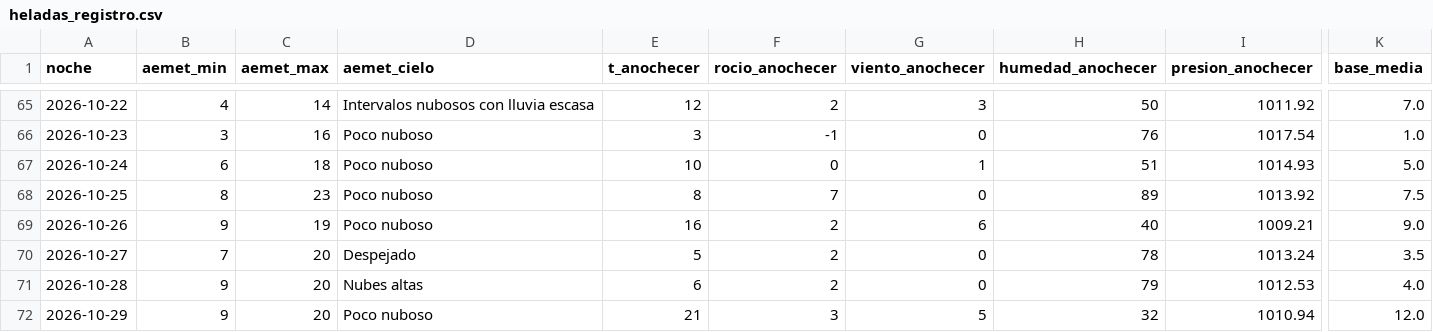
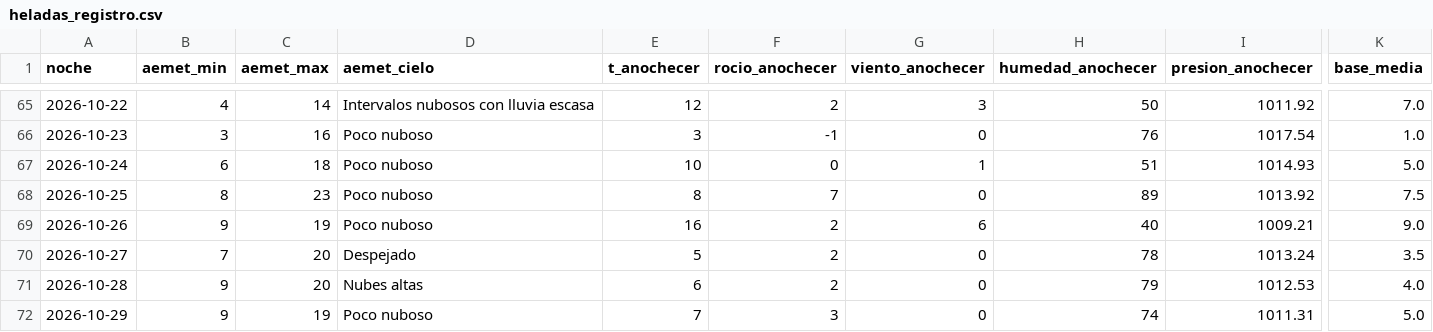
Before and after one commit to patriciadiezm/estacion, a CSV file: heladas_registro.csv, drawn as a sheet; only a part is shown, gaps mark what is left out; the diff names each change by its address in the sheet, - before the commit and + after, or states it on an @@ line.

```diff
--- a/heladas_registro.csv
+++ b/heladas_registro.csv
-C72 (aemet_max): 20
+C72 (aemet_max): 19
-E72 (t_anochecer): 21
+E72 (t_anochecer): 7
-G72 (viento_anochecer): 5
+G72 (viento_anochecer): 0
-H72 (humedad_anochecer): 32
+H72 (humedad_anochecer): 74
-I72 (presion_anochecer): 1010.94
+I72 (presion_anochecer): 1011.31
-K72 (base_media): 12.0
+K72 (base_media): 5.0
```
